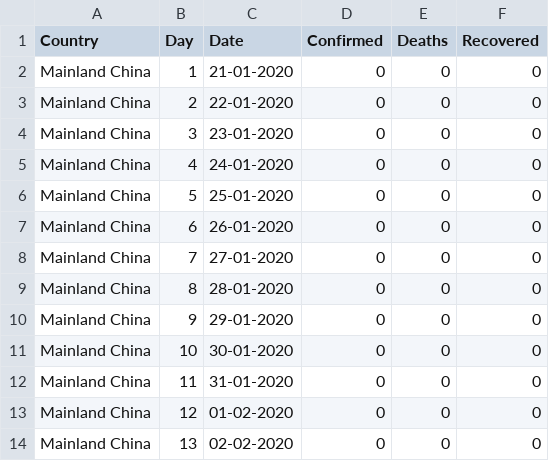
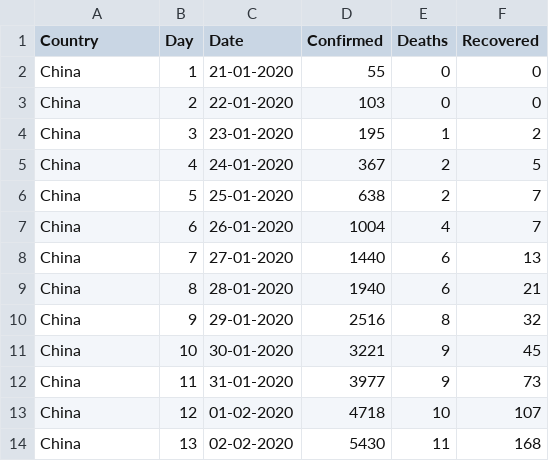
Before and after one commit to ravi-prakash1907/Data-Science, a CSV file: Project/My Work/ready_to_use/COVID-19/China/China_dataset_dateWise_summary.csv, drawn as a sheet; only a part is shown; the diff covers the shown part only.

```diff
--- a/Project/My Work/ready_to_use/COVID-19/China/China_dataset_dateWise_summary.csv
+++ b/Project/My Work/ready_to_use/COVID-19/China/China_dataset_dateWise_summary.csv
@@ -1,14 +1,14 @@
 "Country","Day","Date","Confirmed","Deaths","Recovered"
-"Mainland China","1","21-01-2020","0","0","0"
-"Mainland China","2","22-01-2020","0","0","0"
-"Mainland China","3","23-01-2020","0","0","0"
-"Mainland China","4","24-01-2020","0","0","0"
-"Mainland China","5","25-01-2020","0","0","0"
-"Mainland China","6","26-01-2020","0","0","0"
-"Mainland China","7","27-01-2020","0","0","0"
-"Mainland China","8","28-01-2020","0","0","0"
-"Mainland China","9","29-01-2020","0","0","0"
-"Mainland China","10","30-01-2020","0","0","0"
-"Mainland China","11","31-01-2020","0","0","0"
-"Mainland China","12","01-02-2020","0","0","0"
-"Mainland China","13","02-02-2020","0","0","0"
+"China","1","21-01-2020","55","0","0"
+"China","2","22-01-2020","103","0","0"
+"China","3","23-01-2020","195","1","2"
+"China","4","24-01-2020","367","2","5"
+"China","5","25-01-2020","638","2","7"
+"China","6","26-01-2020","1004","4","7"
+"China","7","27-01-2020","1440","6","13"
+"China","8","28-01-2020","1940","6","21"
+"China","9","29-01-2020","2516","8","32"
+"China","10","30-01-2020","3221","9","45"
+"China","11","31-01-2020","3977","9","73"
+"China","12","01-02-2020","4718","10","107"
+"China","13","02-02-2020","5430","11","168"
```
Also changed, not shown: 120 edited cells elsewhere in this file, Project/My Work/ready_to_use/COVID-19/FOUR/Four_daily_Confirmed.csv, Project/My Work/ready_to_use/COVID-19/Mixed/All_Countries_daily_Confirmed.csv, 12 other files.
